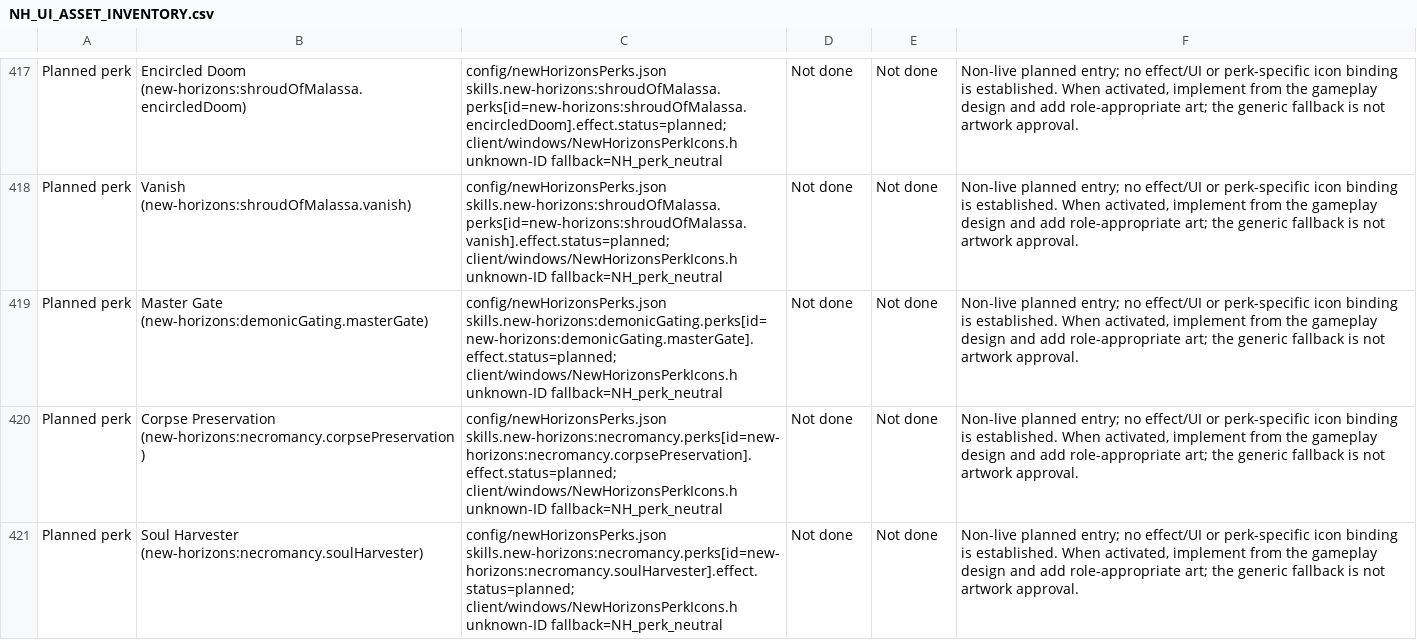
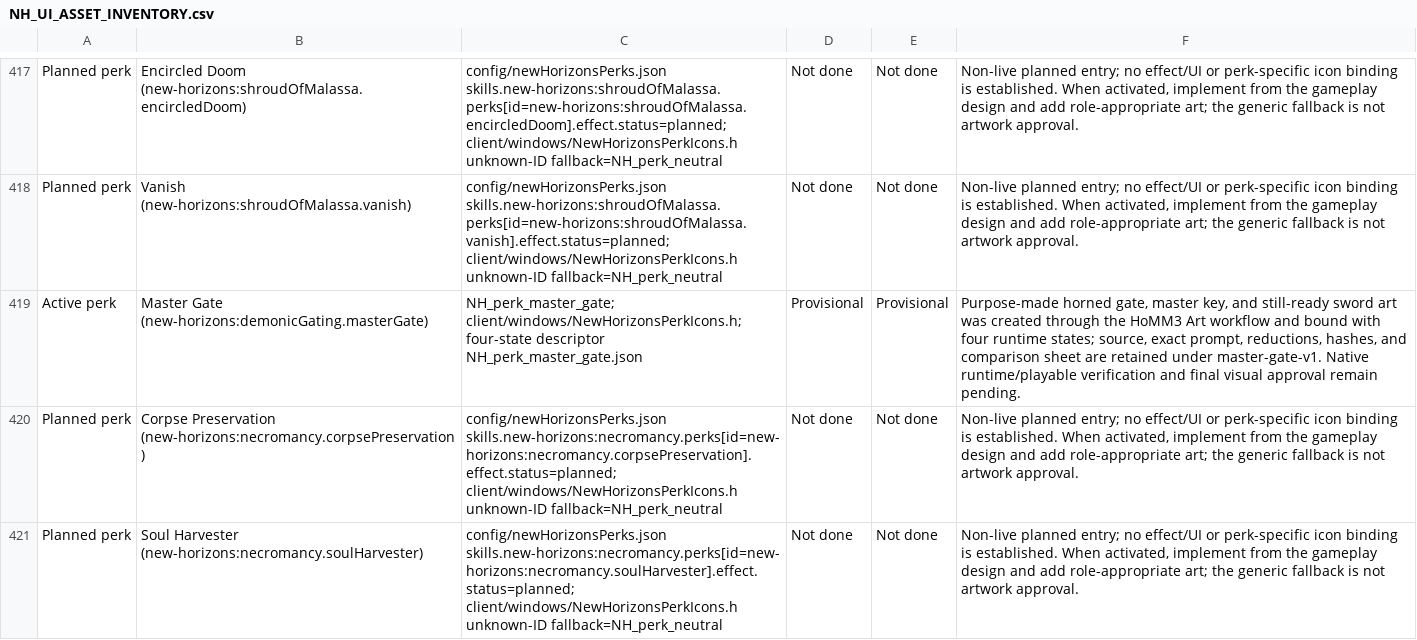
Before and after one commit to thegandalf196/vcmi, a CSV file: docs/NH_UI_ASSET_INVENTORY.csv, drawn as a sheet; only a part is shown, gaps mark what is left out; the diff names each change by its address in the sheet, - before the commit and + after, or states it on an @@ line.

Commit message:
Implement Master Gate activation

```diff
--- a/docs/NH_UI_ASSET_INVENTORY.csv
+++ b/docs/NH_UI_ASSET_INVENTORY.csv
-A419: Planned perk
+A419: Active perk
-C419: config/newHorizonsPerks.json skills.new-horizons:demonicGating.perks[id=new-horizons:demonicGating.masterGate].effect.status=planned; client/windows/NewHorizonsPerkIcons.h unknown-ID fallback=NH_perk_neutral
+C419: NH_perk_master_gate; client/windows/NewHorizonsPerkIcons.h; four-state descriptor NH_perk_master_gate.json
-D419: Not done
+D419: Provisional
-E419: Not done
+E419: Provisional
-F419: Non-live planned entry; no effect/UI or perk-specific icon binding is established. When activated, implement from the gameplay design and add role-appropriate art; the generic fallback is not artwork approval.
+F419: Purpose-made horned gate, master key, and still-ready sword art was created through the HoMM3 Art workflow and bound with four runtime states; source, exact prompt, reductions, hashes, and comparison sheet are retained under master-gate-v1. Native runtime/playable verification and final visual approval remain pending.
```
Also changed, not shown: 38 other files.
